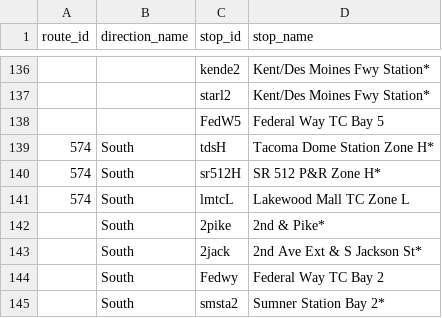
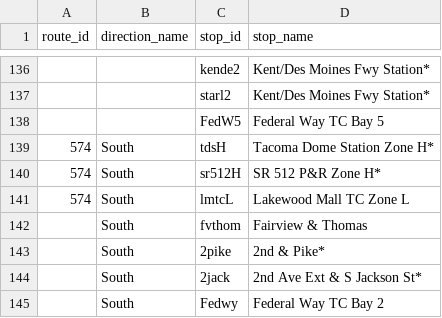
Before and after one commit to alexanderlew/alexanderlew.github.io, a CSV file: data/stop_name_exceptions.csv, drawn as a sheet; only a part is shown, gaps mark what is left out; the shorter side is filled out with more unchanged rows; the diff names each change by its address in the sheet, - before the commit and + after, or states it on an @@ line.

Commit message:
Update stop_name_exceptions.csv

```diff
--- a/data/stop_name_exceptions.csv
+++ b/data/stop_name_exceptions.csv
+row 142:  | South | fvthom | Fairview & Thomas
```
